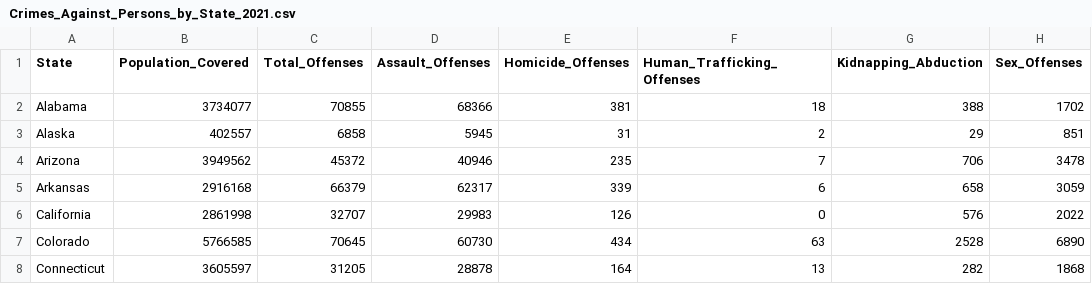
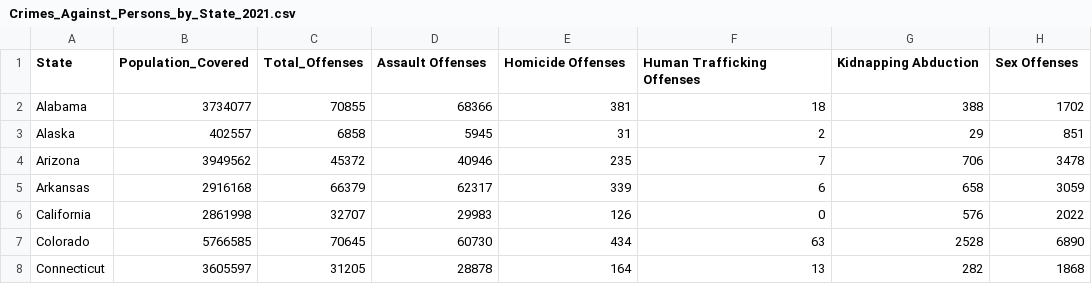
Before and after one commit to info201a-au2022/project-group-5-section-ad, a CSV file: data/Crimes_Against_Persons_by_State_2021.csv, drawn as a sheet; only a part is shown.

```diff
--- a/data/Crimes_Against_Persons_by_State_2021.csv
+++ b/data/Crimes_Against_Persons_by_State_2021.csv
@@ -1,2 +1,2 @@
-State,Population_Covered,Total_Offenses,Assault_Offenses,Homicide_Offenses,Human_Trafficking_Offenses,Kidnapping_Abduction,Sex_Offenses
+State,Population_Covered,Total_Offenses,Assault Offenses,Homicide Offenses,Human Trafficking Offenses,Kidnapping Abduction,Sex Offenses
 Alabama,3734077,70855,68366,381,18,388,1702
```
Also changed, not shown: data/Crimes_Against_Property_by_State_2021.csv, data/Crimes_Against_Society_by_State_2021.csv, 3 other files.
